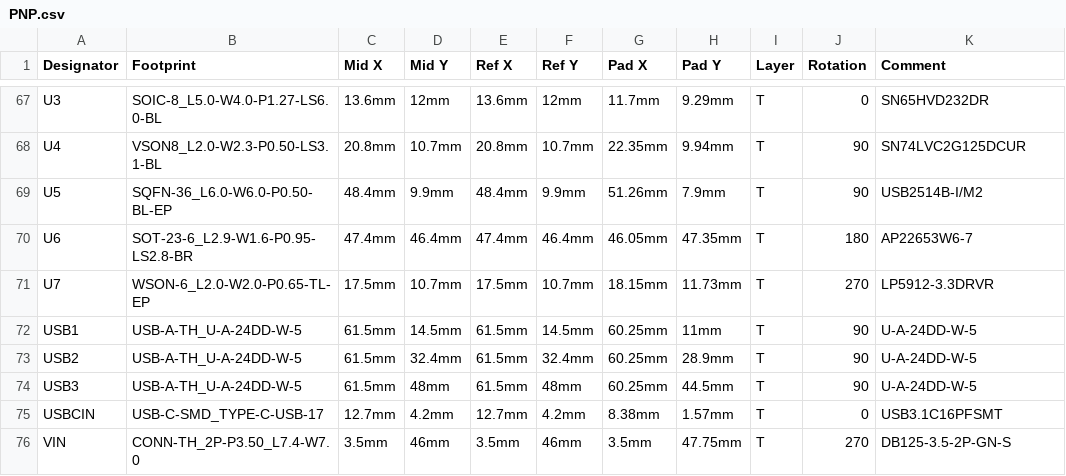
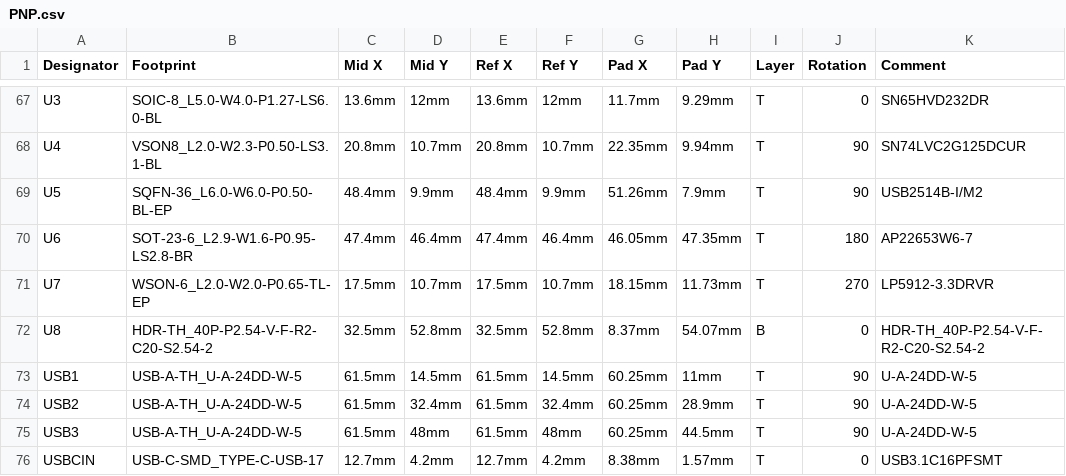
Before and after one commit to xbst/ToqueCAN, a CSV file: Gerbers/ToqueCAN/PNP.csv, drawn as a sheet; only a part is shown, gaps mark what is left out; the shorter side is filled out with more unchanged rows; the diff names each change by its address in the sheet, - before the commit and + after, or states it on an @@ line.

```diff
--- a/Gerbers/ToqueCAN/PNP.csv
+++ b/Gerbers/ToqueCAN/PNP.csv
+row 72: U8 | HDR-TH_40P-P2.54-V-F-R2-C20-S2.54-2 | 32.5mm | 52.8mm | 32.5mm | 52.8mm | 8.37mm | 54.07mm | B | 0 | HDR-TH_40P-P2.54-V-F-R2-C20-S2.54-2
```
Also changed, not shown: Gerbers/ToqueCAN/BOM.csv.
